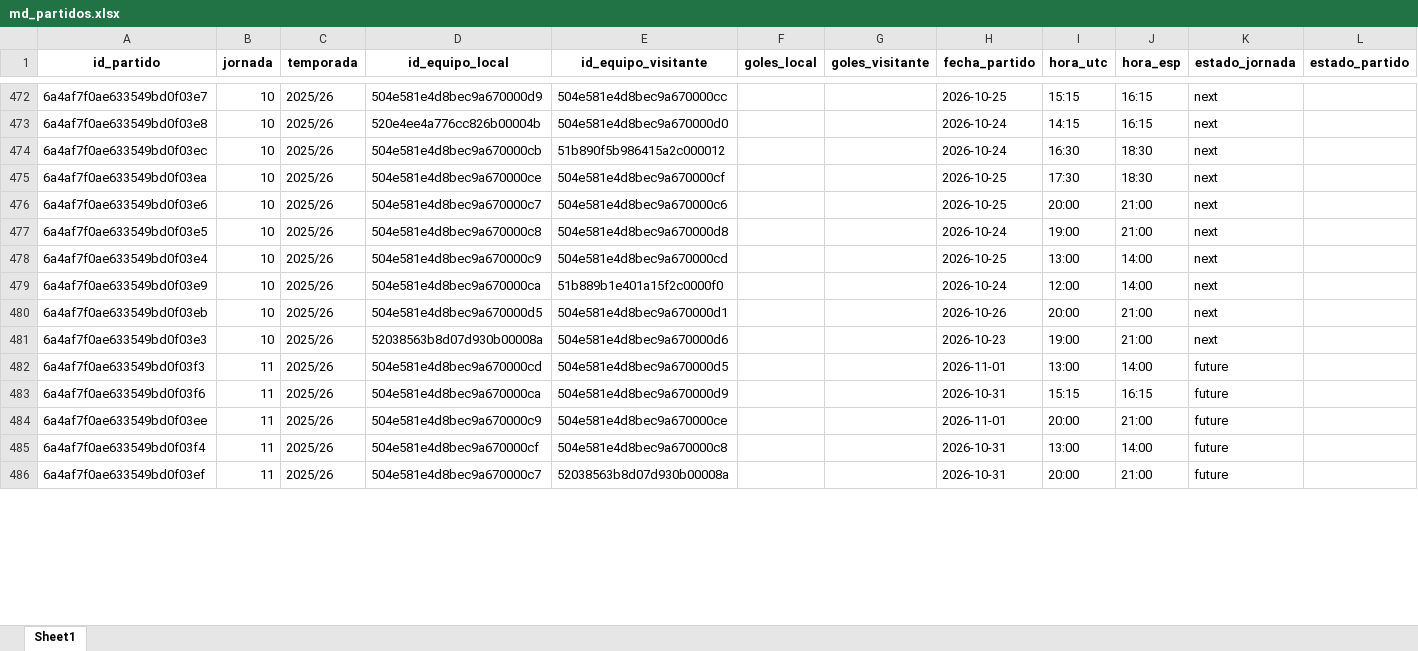
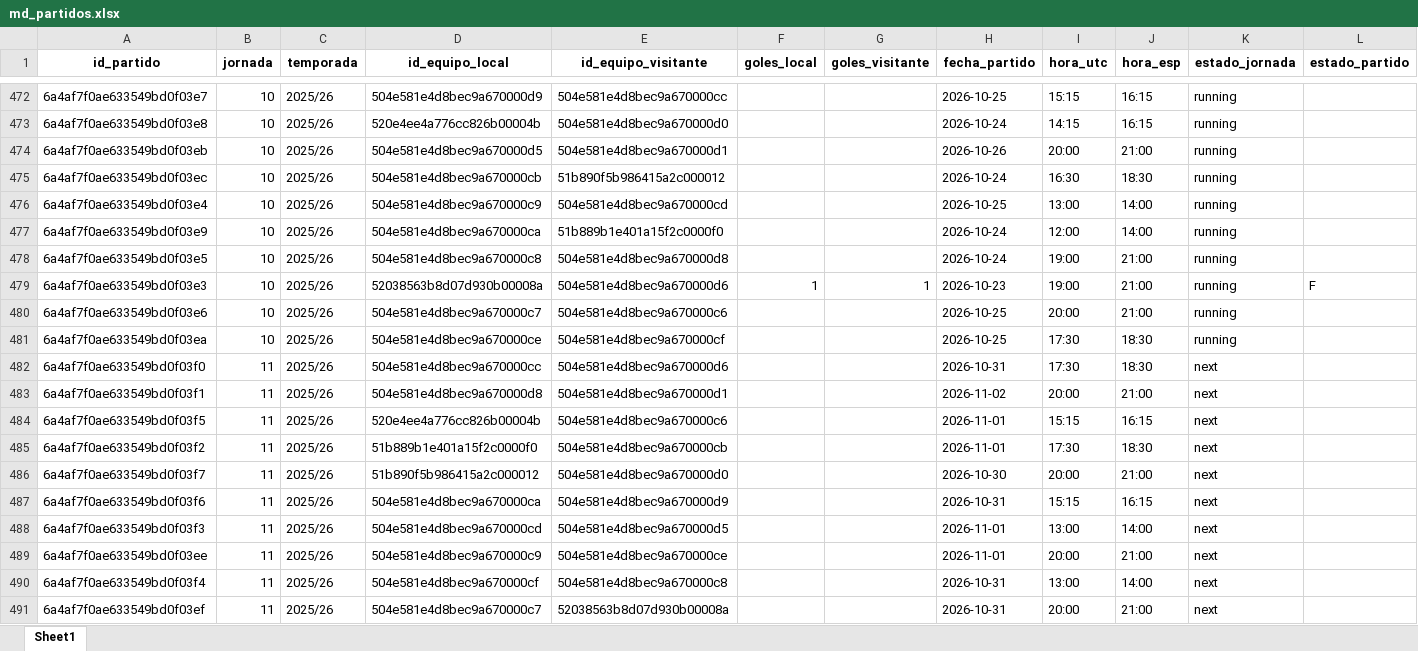
Before and after one commit to kelo71bis/FutmondoBOT, an Excel workbook: datos/maestros/md_partidos.xlsx, sheet Sheet1, drawn as a sheet; only a part is shown, gaps mark what is left out; values as stored, in another font and other column widths than the file's, no borders; removed rows and columns are numbered as before the commit, all else as after; the diff covers the shown part only; the diff names each change by its address in the sheet, - before the commit and + after, or states it on an @@ line.

```diff
--- a/datos/maestros/md_partidos.xlsx (sheet Sheet1)
+++ b/datos/maestros/md_partidos.xlsx (sheet Sheet1)
-K472:K473 (estado_jornada): next
+K472:K473 (estado_jornada): running
+row 474: 6a4af7f0ae633549bd0f03eb | 10 | 2025/26 | 504e581e4d8bec9a670000d5 | 504e581e4d8bec9a670000d1 |  |  | 2026-10-26 | 20:00 | 21:00 | running
-K475 (estado_jornada): next
+K475 (estado_jornada): running
-row 475: 6a4af7f0ae633549bd0f03ea | 10 | 2025/26 | 504e581e4d8bec9a670000ce | 504e581e4d8bec9a670000cf |  |  | 2026-10-25 | 17:30 | 18:30 | next
-row 476: 6a4af7f0ae633549bd0f03e6 | 10 | 2025/26 | 504e581e4d8bec9a670000c7 | 504e581e4d8bec9a670000c6 |  |  | 2026-10-25 | 20:00 | 21:00 | next
-row 477: 6a4af7f0ae633549bd0f03e5 | 10 | 2025/26 | 504e581e4d8bec9a670000c8 | 504e581e4d8bec9a670000d8 |  |  | 2026-10-24 | 19:00 | 21:00 | next
-K476:K479 (estado_jornada): next
+K476:K479 (estado_jornada): running
-A478 (id_partido): 6a4af7f0ae633549bd0f03eb
+A478 (id_partido): 6a4af7f0ae633549bd0f03e5
-D478 (id_equipo_local): 504e581e4d8bec9a670000d5
+D478 (id_equipo_local): 504e581e4d8bec9a670000c8
-E478 (id_equipo_visitante): 504e581e4d8bec9a670000d1
+E478 (id_equipo_visitante): 504e581e4d8bec9a670000d8
-H478 (fecha_partido): 2026-10-26
+H478 (fecha_partido): 2026-10-24
-I478 (hora_utc): 20:00
+I478 (hora_utc): 19:00
-F479 (goles_local): (empty)
+F479 (goles_local): 1
-G479 (goles_visitante): (empty)
+G479 (goles_visitante): 1
-L479 (estado_partido): (empty)
+L479 (estado_partido): F
+row 480: 6a4af7f0ae633549bd0f03e6 | 10 | 2025/26 | 504e581e4d8bec9a670000c7 | 504e581e4d8bec9a670000c6 |  |  | 2026-10-25 | 20:00 | 21:00 | running
+row 481: 6a4af7f0ae633549bd0f03ea | 10 | 2025/26 | 504e581e4d8bec9a670000ce | 504e581e4d8bec9a670000cf |  |  | 2026-10-25 | 17:30 | 18:30 | running
+row 482: 6a4af7f0ae633549bd0f03f0 | 11 | 2025/26 | 504e581e4d8bec9a670000cc | 504e581e4d8bec9a670000d6 |  |  | 2026-10-31 | 17:30 | 18:30 | next
+row 483: 6a4af7f0ae633549bd0f03f1 | 11 | 2025/26 | 504e581e4d8bec9a670000d8 | 504e581e4d8bec9a670000d1 |  |  | 2026-11-02 | 20:00 | 21:00 | next
+row 484: 6a4af7f0ae633549bd0f03f5 | 11 | 2025/26 | 520e4ee4a776cc826b00004b | 504e581e4d8bec9a670000c6 |  |  | 2026-11-01 | 15:15 | 16:15 | next
-A485 (id_partido): 6a4af7f0ae633549bd0f03f3
+A485 (id_partido): 6a4af7f0ae633549bd0f03f2
-D485 (id_equipo_local): 504e581e4d8bec9a670000cd
+D485 (id_equipo_local): 51b889b1e401a15f2c0000f0
-E485 (id_equipo_visitante): 504e581e4d8bec9a670000d5
+E485 (id_equipo_visitante): 504e581e4d8bec9a670000cb
-I485 (hora_utc): 13:00
+I485 (hora_utc): 17:30
-J485 (hora_esp): 14:00
+J485 (hora_esp): 18:30
-K485 (estado_jornada): future
+K485 (estado_jornada): next
+row 486: 6a4af7f0ae633549bd0f03f7 | 11 | 2025/26 | 51b890f5b986415a2c000012 | 504e581e4d8bec9a670000d0 |  |  | 2026-10-30 | 20:00 | 21:00 | next
-K487 (estado_jornada): future
+K487 (estado_jornada): next
+row 488: 6a4af7f0ae633549bd0f03f3 | 11 | 2025/26 | 504e581e4d8bec9a670000cd | 504e581e4d8bec9a670000d5 |  |  | 2026-11-01 | 13:00 | 14:00 | next
-K489:K491 (estado_jornada): future
+K489:K491 (estado_jornada): next
```
Also changed, not shown: 5 removed rows, 201 moved rows and 5 edited cells elsewhere in this sheet, datos/hechos/td_admin.xlsx, datos/hechos/td_puntos_jugadores_2025_26.xlsx, 6 other files.
